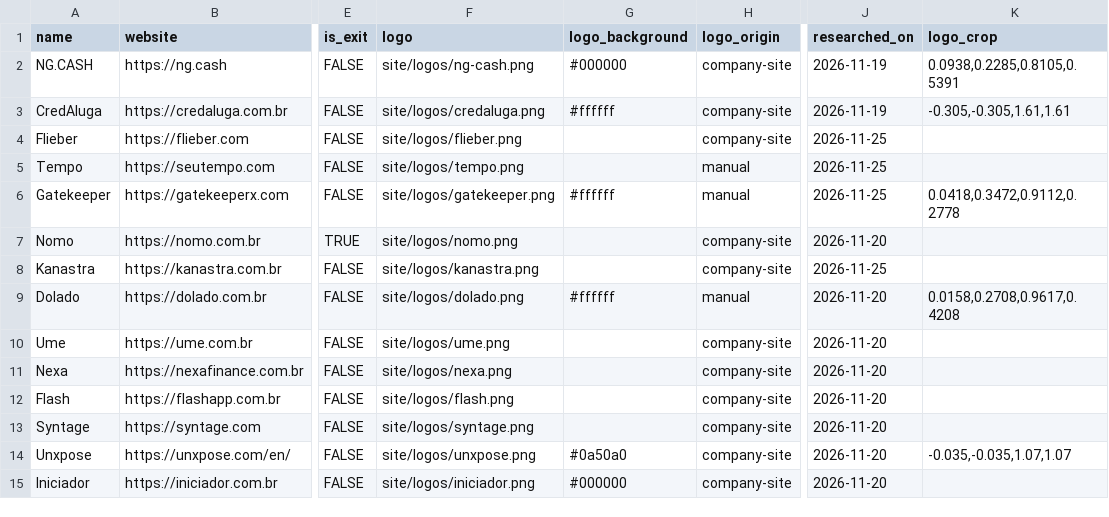
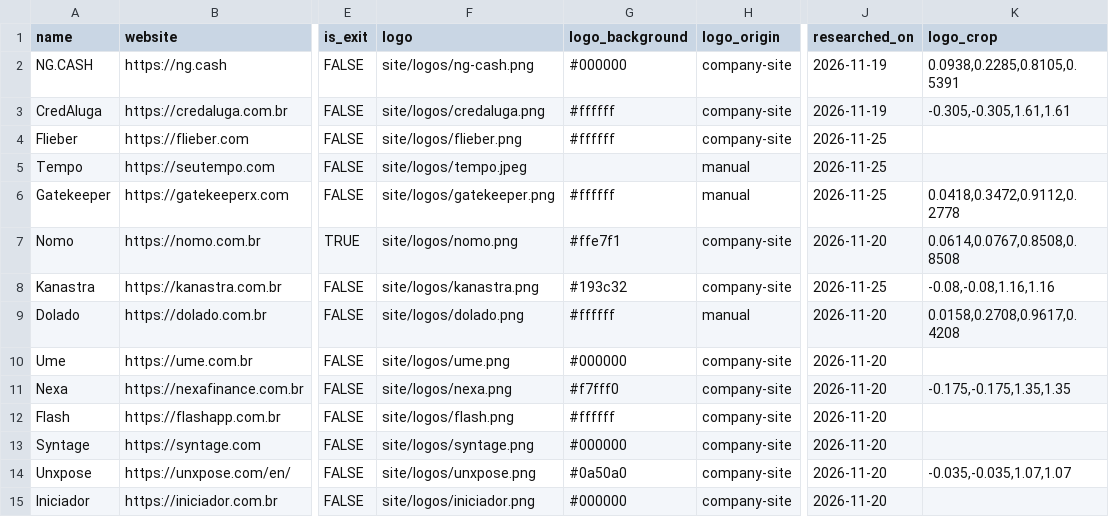
Before and after one commit to antoniobentopereira/vc-map, a CSV file: data/companies.csv, drawn as a sheet; only a part is shown, gaps mark what is left out; the diff covers the shown part only; the diff names each change by its address in the sheet, - before the commit and + after, or states it on an @@ line.

```diff
--- a/data/companies.csv
+++ b/data/companies.csv
-G4 (logo_background): (empty)
+G4 (logo_background): #ffffff
-F5 (logo): site/logos/tempo.png
+F5 (logo): site/logos/tempo.jpeg
-G7 (logo_background): (empty)
+G7 (logo_background): #ffe7f1
-K7 (logo_crop): (empty)
+K7 (logo_crop): 0.0614,0.0767,0.8508,0.8508
-G8 (logo_background): (empty)
+G8 (logo_background): #193c32
-K8 (logo_crop): (empty)
+K8 (logo_crop): -0.08,-0.08,1.16,1.16
-G10 (logo_background): (empty)
+G10 (logo_background): #000000
-G11 (logo_background): (empty)
+G11 (logo_background): #f7fff0
-K11 (logo_crop): (empty)
+K11 (logo_crop): -0.175,-0.175,1.35,1.35
-G12 (logo_background): (empty)
+G12 (logo_background): #ffffff
-G13 (logo_background): (empty)
+G13 (logo_background): #000000
```
Also changed, not shown: 64 edited cells elsewhere in this file, 6 other files.
